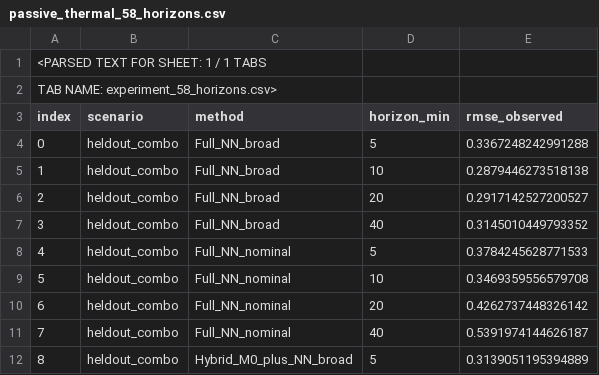
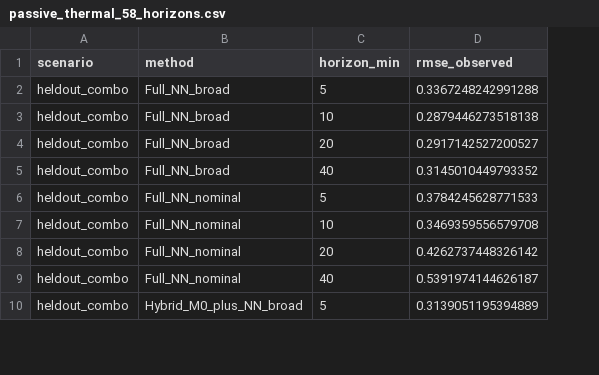
Before and after one commit to Andre-Woodly/Block_Control__Bulanenkov, a CSV file: results/passive_thermal_58_horizons.csv, drawn as a sheet; only a part is shown; removed rows and columns are numbered as before the commit, all else as after; the diff names each change by its address in the sheet, - before the commit and + after, or states it on an @@ line.

Commit message:
Restore standard CSV format without parsing metadata or synthetic index

```diff
--- a/results/passive_thermal_58_horizons.csv
+++ b/results/passive_thermal_58_horizons.csv
-column A (index), rows 4-12: 0 | 1 | 2 | 3 | 4 | 5 | 6 | 7 | 8
-row 1: <PARSED TEXT FOR SHEET: 1 / 1 TABS
-row 2: TAB NAME: experiment_58_horizons.csv>
```
